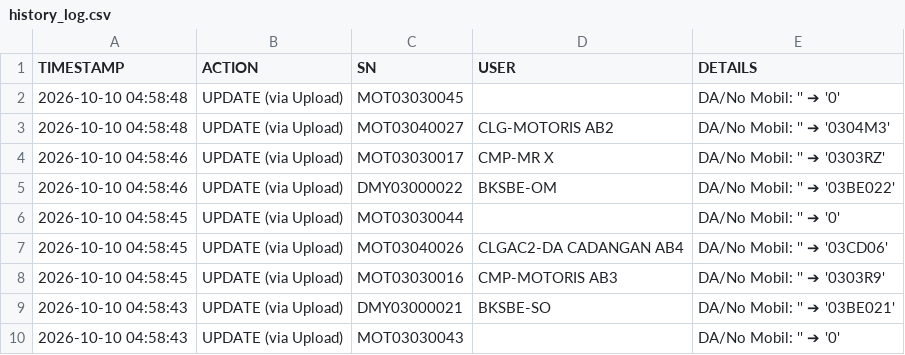
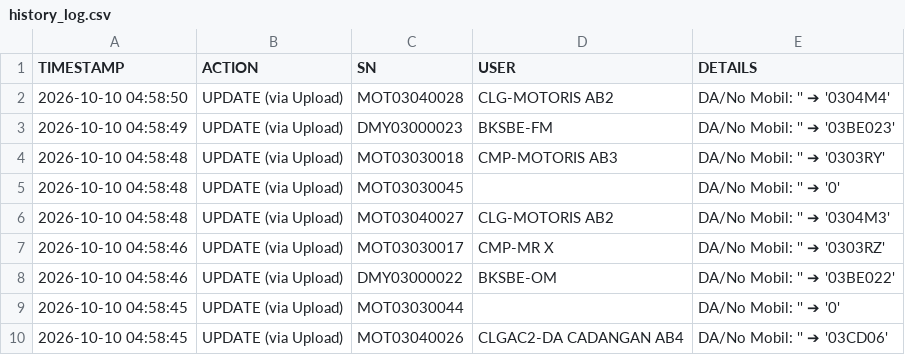
Before and after one commit to ranzfe/it-asset-management, a CSV file: history_log.csv, drawn as a sheet; only a part is shown; the shorter side is filled out with more unchanged rows; the diff names each change by its address in the sheet, - before the commit and + after, or states it on an @@ line.

Commit message:
Auto-update history log: 2026-10-10 04:58:49

```diff
--- a/history_log.csv
+++ b/history_log.csv
+row 2: 2026-10-10 04:58:50 | UPDATE (via Upload) | MOT03040028 | CLG-MOTORIS AB2 | DA/No Mobil: '' ➔ '0304M4'
+row 3: 2026-10-10 04:58:49 | UPDATE (via Upload) | DMY03000023 | BKSBE-FM | DA/No Mobil: '' ➔ '03BE023'
+row 4: 2026-10-10 04:58:48 | UPDATE (via Upload) | MOT03030018 | CMP-MOTORIS AB3 | DA/No Mobil: '' ➔ '0303RY'
```
